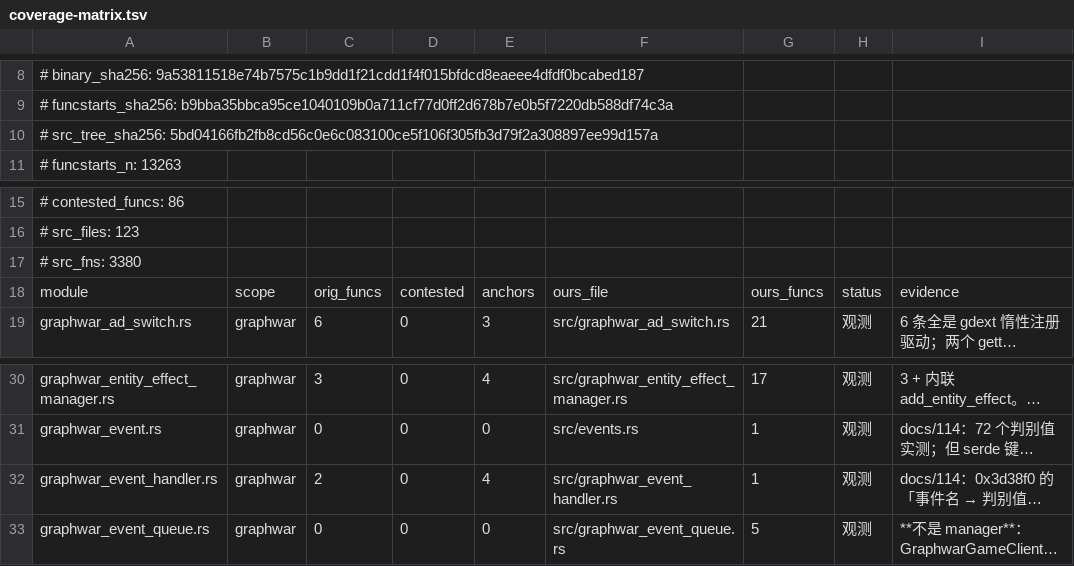
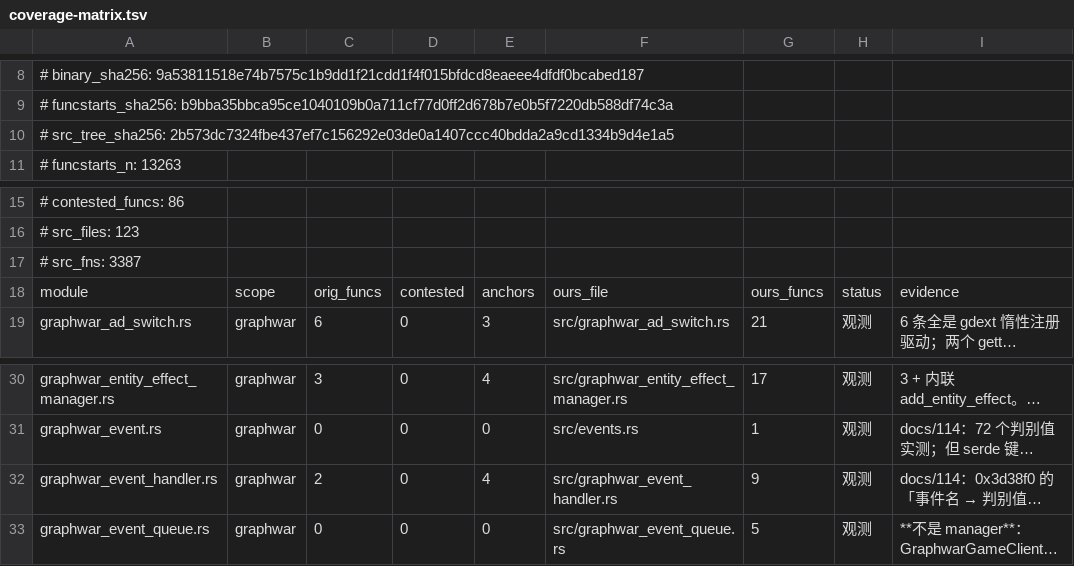
Before and after one commit to Cmd-GZ/graphwar2-rebuild, a TSV file: docs/coverage-matrix.tsv, drawn as a sheet; only a part is shown, gaps mark what is left out; long unchanged cells end in …; the diff names each change by its address in the sheet, - before the commit and + after, or states it on an @@ line.

```diff
--- a/docs/coverage-matrix.tsv
+++ b/docs/coverage-matrix.tsv
-A10: # src_tree_sha256: 5bd04166fb2fb8cd56c0e6c083100ce5f106f305fb3d79f2a308897ee99d157a
+A10: # src_tree_sha256: 2b573dc7324fbe437ef7c156292e03de0a1407ccc40bdda2a9cd1334b9d4e1a5
-A17: # src_fns: 3380
+A17: # src_fns: 3387
-G32: 1
+G32: 9
```
Also changed, not shown: 3 other files.
